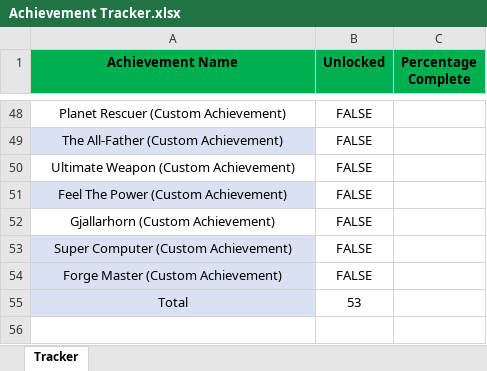
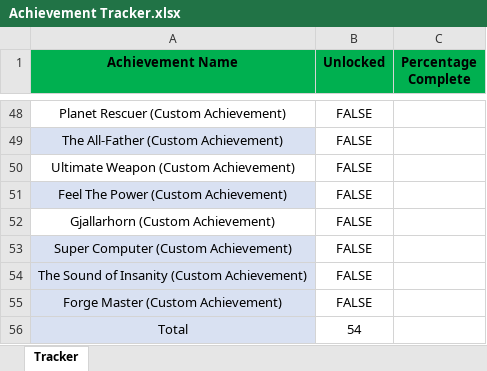
Before and after one commit to JordanLeich/Improved-Unlockables, an Excel workbook: Achievement Tracker.xlsx, sheet Tracker, drawn as a sheet; only a part is shown, gaps mark what is left out; values as stored, in another font and other column widths than the file's, no borders; conditional formats and table styles not drawn; addresses are those after the commit; the diff names each change by its address in the sheet, - before the commit and + after, or states it on an @@ line.

Commit message:
New achievement added

```diff
--- a/Achievement Tracker.xlsx (sheet Tracker)
+++ b/Achievement Tracker.xlsx (sheet Tracker)
+row 54: The Sound of Insanity (Custom Achievement) | FALSE
-B56 (Unlocked): 53
+B56 (Unlocked): 54
```
Also changed, not shown: 3 other files.
